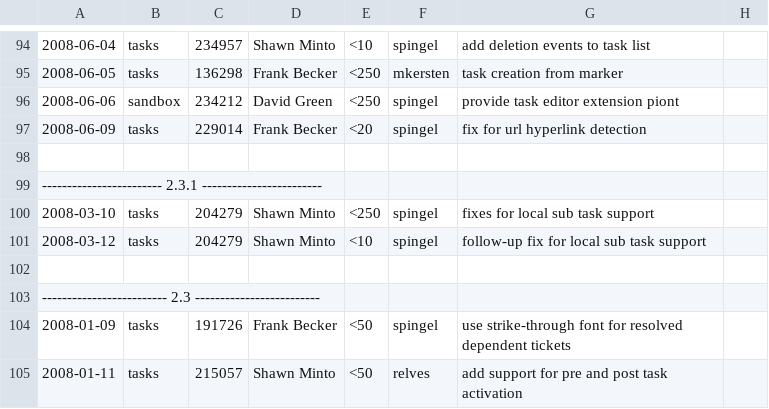
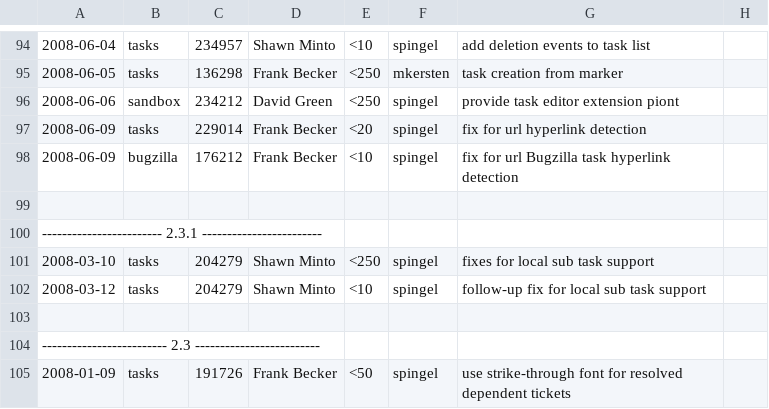
Before and after one commit to eclipse-mylyn/mylyn-website, a CSV file: doc/mylyn-iplog.csv, drawn as a sheet; only a part is shown, gaps mark what is left out; the shorter side is filled out with more unchanged rows; the diff names each change by its address in the sheet, - before the commit and + after, or states it on an @@ line.

Commit message:
ASSIGNED - bug 176212: [patch][hyperlinking] Bug hyperlink is getting 1 extra character https://bugs.eclipse.org/bugs/show_bug.cgi?id=176212

```diff
--- a/doc/mylyn-iplog.csv
+++ b/doc/mylyn-iplog.csv
+row 98: 2008-06-09 | bugzilla | 176212 | Frank Becker | <10 | spingel | fix for url Bugzilla task hyperlink detection
```
